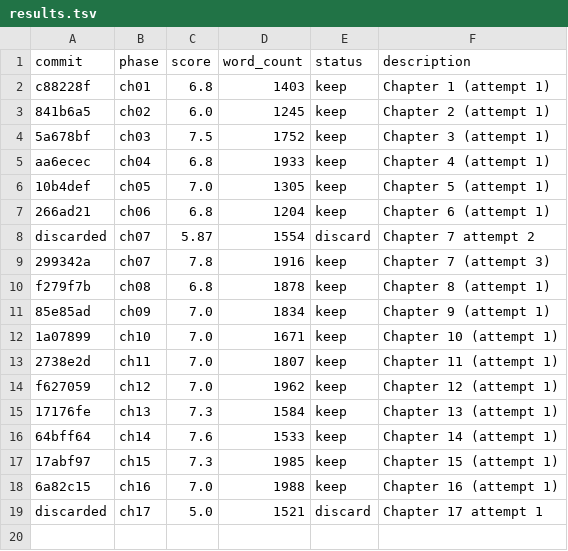
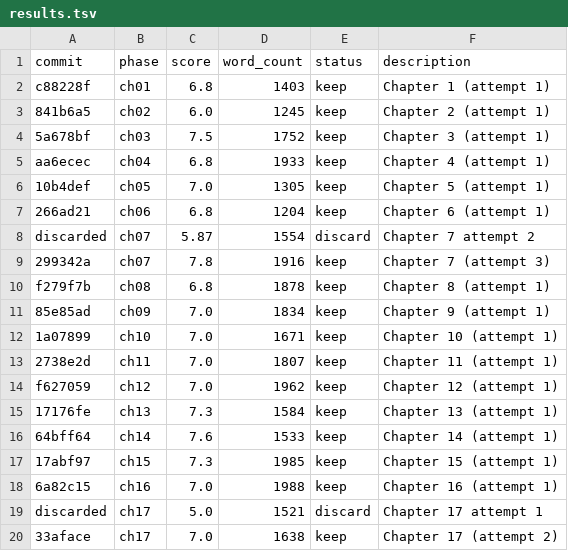
Before and after one commit to sayegh9/novell-architect, a TSV file: results.tsv, drawn as a sheet; the diff names each change by its address in the sheet, - before the commit and + after, or states it on an @@ line.

```diff
--- a/results.tsv
+++ b/results.tsv
+row 20: 33aface | ch17 | 7.0 | 1638 | keep | Chapter 17 (attempt 2)
```
Also changed, not shown: 3 other files.
